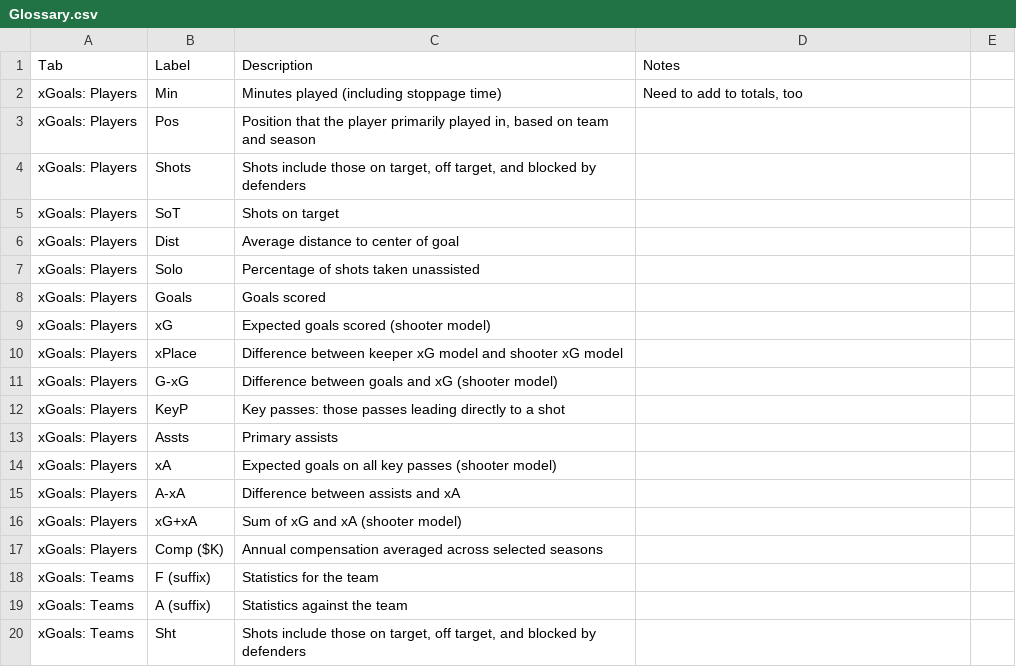
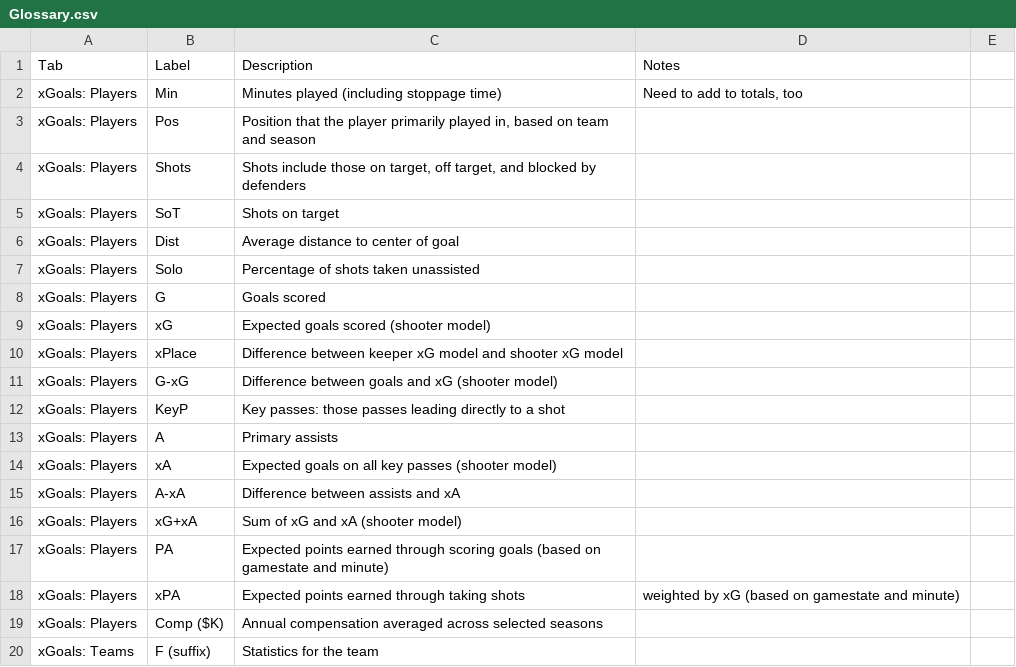
Before and after one commit to mattyanselmo/ASAShootingApp, a CSV file: AppData/Glossary.csv, drawn as a sheet; only a part is shown; the shorter side is filled out with more unchanged rows.

```diff
--- a/AppData/Glossary.csv
+++ b/AppData/Glossary.csv
@@ -7,3 +7,3 @@ xGoals: Players,Dist,Average distance to center of goal,,,,,
 xGoals: Players,Solo,Percentage of shots taken unassisted,,,,,
-xGoals: Players,Goals,Goals scored,,,,,
+xGoals: Players,G,Goals scored,,,,,
 xGoals: Players,xG,Expected goals scored (shooter model),,,,,
@@ -12,3 +12,3 @@ xGoals: Players,G-xG,Difference between goals and xG (shooter model),,,,,
 xGoals: Players,KeyP,Key passes: those passes leading directly to a shot,,,,,
-xGoals: Players,Assts,Primary assists,,,,,
+xGoals: Players,A,Primary assists,,,,,
 xGoals: Players,xA,Expected goals on all key passes (shooter model),,,,,
@@ -16,2 +16,4 @@ xGoals: Players,A-xA,Difference between assists and xA,,,,,
 xGoals: Players,xG+xA,Sum of xG and xA (shooter model),,,,,
+xGoals: Players,PA,Expected points earned through scoring goals (based on gamestate and minute),,,,,
+xGoals: Players,xPA,Expected points earned through taking shots, weighted by xG (based on gamestate and minute),,,,,
 xGoals: Players,Comp ($K), Annual compensation averaged across selected seasons,,,,,
```
Also changed, not shown: 2 other files.
